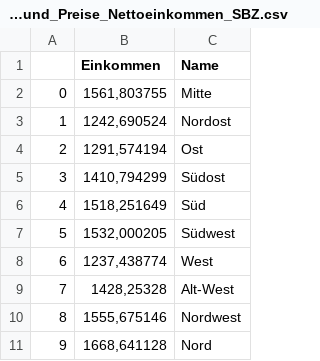
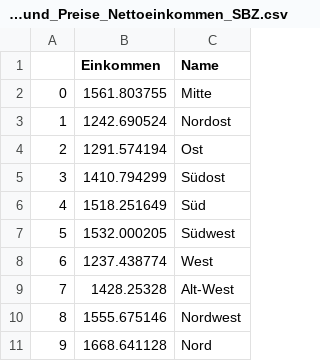
Before and after one commit to Apollon425/Visualisierung_DH_interactive_map, a CSV file: data/Einkommen/Einkommen_und_Preise_Nettoeinkommen_SBZ.csv, drawn as a sheet.

Commit message:
Update Einkommen_und_Preise_Nettoeinkommen_SBZ.csv

```diff
--- a/data/Einkommen/Einkommen_und_Preise_Nettoeinkommen_SBZ.csv
+++ b/data/Einkommen/Einkommen_und_Preise_Nettoeinkommen_SBZ.csv
@@ -1,11 +1,11 @@
 ,Einkommen,Name
-0,"1561,803755",Mitte
-1,"1242,690524",Nordost
-2,"1291,574194",Ost
-3,"1410,794299",Südost
-4,"1518,251649",Süd
-5,"1532,000205",Südwest
-6,"1237,438774",West
-7,"1428,25328",Alt-West
-8,"1555,675146",Nordwest
-9,"1668,641128",Nord
+0,1561.803755,Mitte
+1,1242.690524,Nordost
+2,1291.574194,Ost
+3,1410.794299,Südost
+4,1518.251649,Süd
+5,1532.000205,Südwest
+6,1237.438774,West
+7,1428.25328,Alt-West
+8,1555.675146,Nordwest
+9,1668.641128,Nord
```
